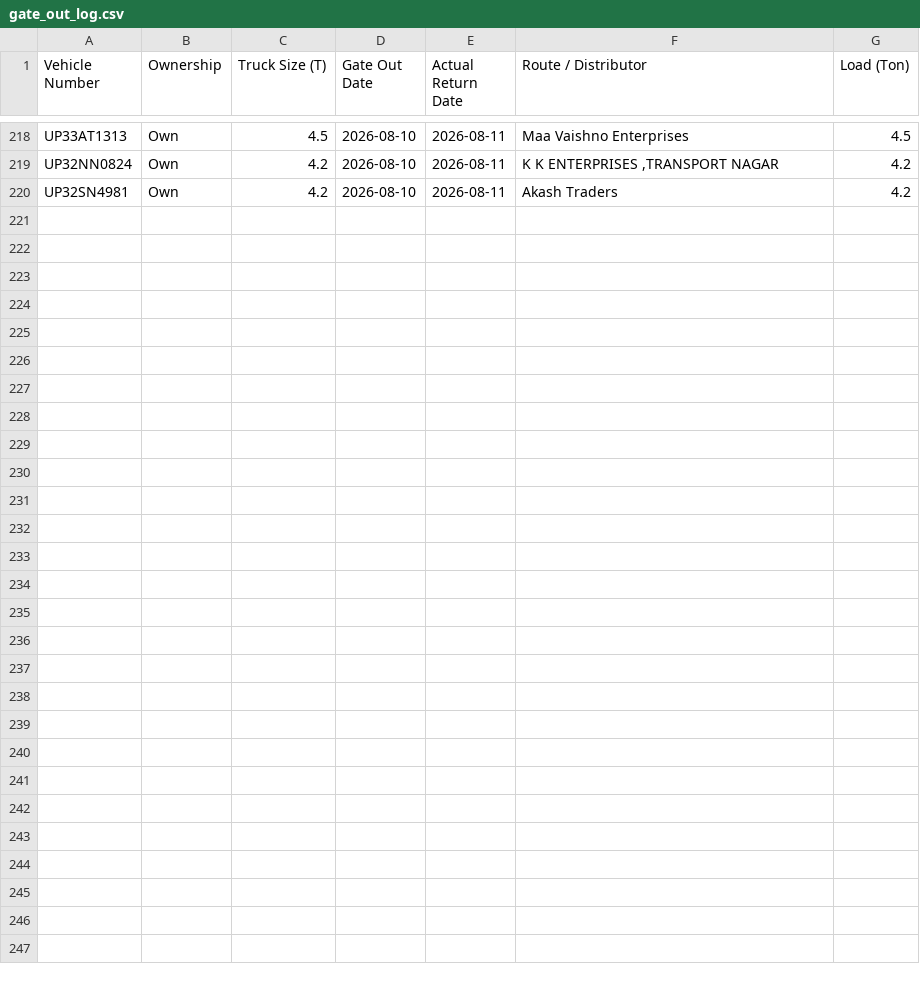
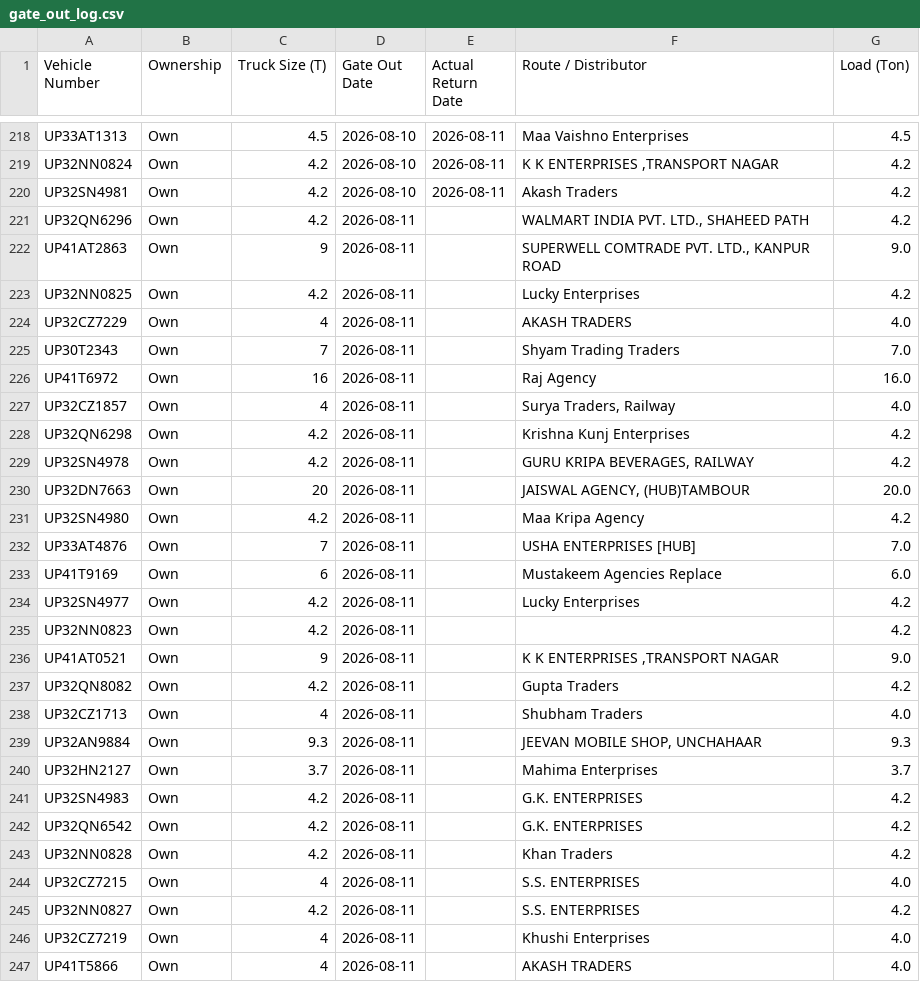
Before and after one commit to DeeAI-byte/TMS, a CSV file: local_data/gate_out_log.csv, drawn as a sheet; only a part is shown, gaps mark what is left out.

Commit message:
Update Vehicle Out log

```diff
--- a/local_data/gate_out_log.csv
+++ b/local_data/gate_out_log.csv
@@ -220 +220,28 @@ UP32NN0824,Own,4.2,2026-08-10,2026-08-11,"K K ENTERPRISES ,TRANSPORT NAGAR",4.2
 UP32SN4981,Own,4.2,2026-08-10,2026-08-11,Akash Traders,4.2
+UP32QN6296,Own,4.2,2026-08-11,,"WALMART INDIA PVT. LTD., SHAHEED PATH",4.2
+UP41AT2863,Own,9,2026-08-11,,"SUPERWELL COMTRADE PVT. LTD.,  KANPUR ROAD",9.0
+UP32NN0825,Own,4.2,2026-08-11,,Lucky Enterprises,4.2
+UP32CZ7229,Own,4,2026-08-11,,AKASH TRADERS,4.0
+UP30T2343,Own,7,2026-08-11,,Shyam Trading Traders,7.0
+UP41T6972,Own,16,2026-08-11,,Raj Agency,16.0
+UP32CZ1857,Own,4,2026-08-11,,"Surya Traders, Railway",4.0
+UP32QN6298,Own,4.2,2026-08-11,,Krishna Kunj Enterprises,4.2
+UP32SN4978,Own,4.2,2026-08-11,,"GURU KRIPA BEVERAGES, RAILWAY",4.2
+UP32DN7663,Own,20,2026-08-11,,"JAISWAL AGENCY, (HUB)TAMBOUR",20.0
+UP32SN4980,Own,4.2,2026-08-11,,Maa Kripa Agency,4.2
+UP33AT4876,Own,7,2026-08-11,,USHA ENTERPRISES [HUB],7.0
+UP41T9169,Own,6,2026-08-11,,Mustakeem Agencies Replace,6.0
+UP32SN4977,Own,4.2,2026-08-11,,Lucky Enterprises,4.2
+UP32NN0823,Own,4.2,2026-08-11,,,4.2
+UP41AT0521,Own,9,2026-08-11,,"K K ENTERPRISES ,TRANSPORT NAGAR",9.0
+UP32QN8082,Own,4.2,2026-08-11,,Gupta Traders,4.2
+UP32CZ1713,Own,4,2026-08-11,,Shubham Traders,4.0
+UP32AN9884,Own,9.3,2026-08-11,,"JEEVAN MOBILE SHOP, UNCHAHAAR",9.3
+UP32HN2127,Own,3.7,2026-08-11,,Mahima Enterprises,3.7
+UP32SN4983,Own,4.2,2026-08-11,,G.K. ENTERPRISES,4.2
+UP32QN6542,Own,4.2,2026-08-11,,G.K. ENTERPRISES,4.2
+UP32NN0828,Own,4.2,2026-08-11,,Khan Traders,4.2
+UP32CZ7215,Own,4,2026-08-11,,S.S. ENTERPRISES,4.0
+UP32NN0827,Own,4.2,2026-08-11,,S.S. ENTERPRISES,4.2
+UP32CZ7219,Own,4,2026-08-11,,Khushi Enterprises,4.0
+UP41T5866,Own,4,2026-08-11,,AKASH TRADERS,4.0
```
